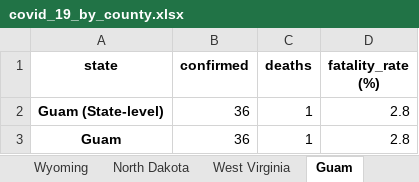
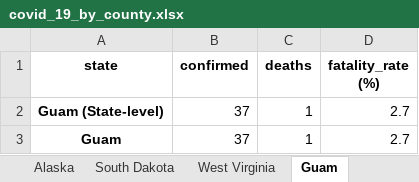
Before and after one commit to apgr0ss/covid19-scraper, an Excel workbook: covid_19_by_county.xlsx, sheet Guam, drawn as a sheet; values as stored, in another font and other column widths than the file's, no borders; the diff names each change by its address in the sheet, - before the commit and + after, or states it on an @@ line.

```diff
--- a/covid_19_by_county.xlsx (sheet Guam)
+++ b/covid_19_by_county.xlsx (sheet Guam)
-B2:B3 (confirmed): 36
+B2:B3 (confirmed): 37
-D2:D3 (fatality_rate (%)): 2.8
+D2:D3 (fatality_rate (%)): 2.7
```
Also changed, not shown: sheet Virginia, sheet Missouri, sheet New York, sheet Tennessee, sheet Pennsylvania, sheet South Carolina, 22 more sheets, other sheet tabs, 1 other file.
